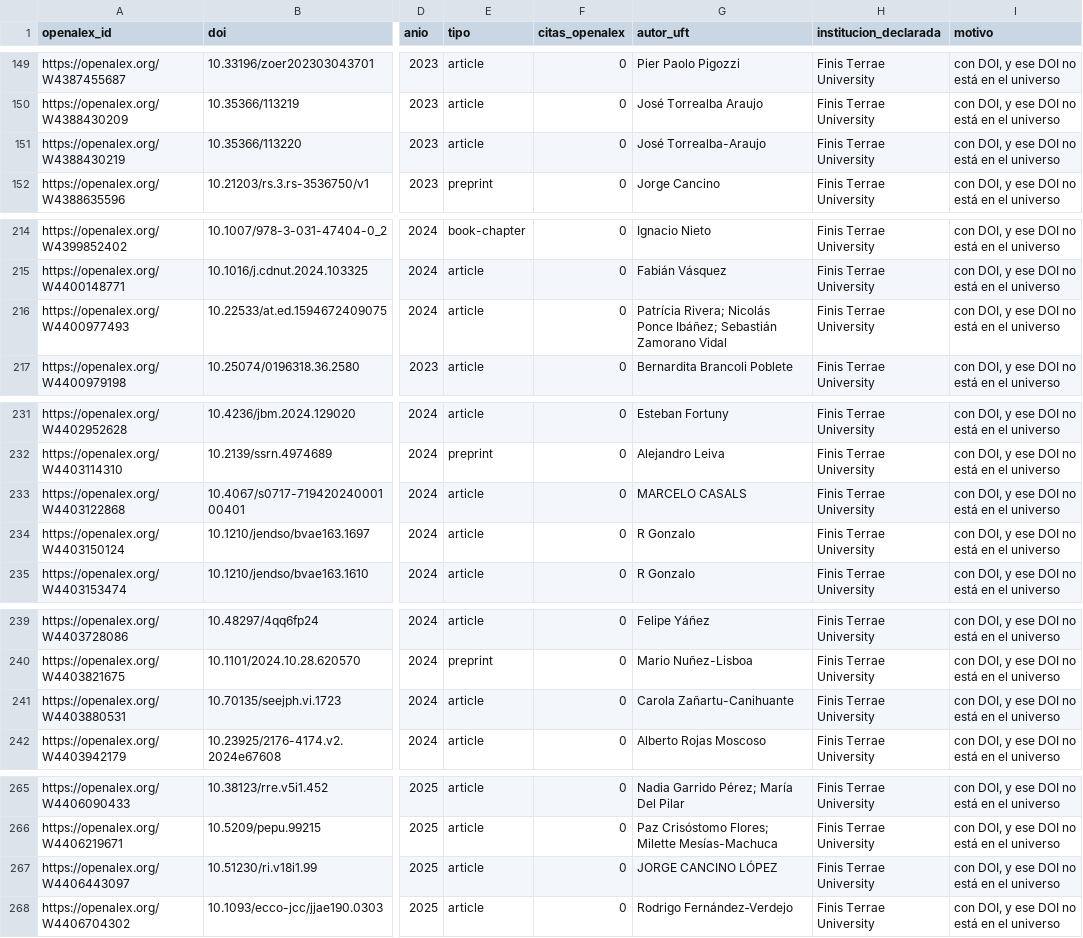
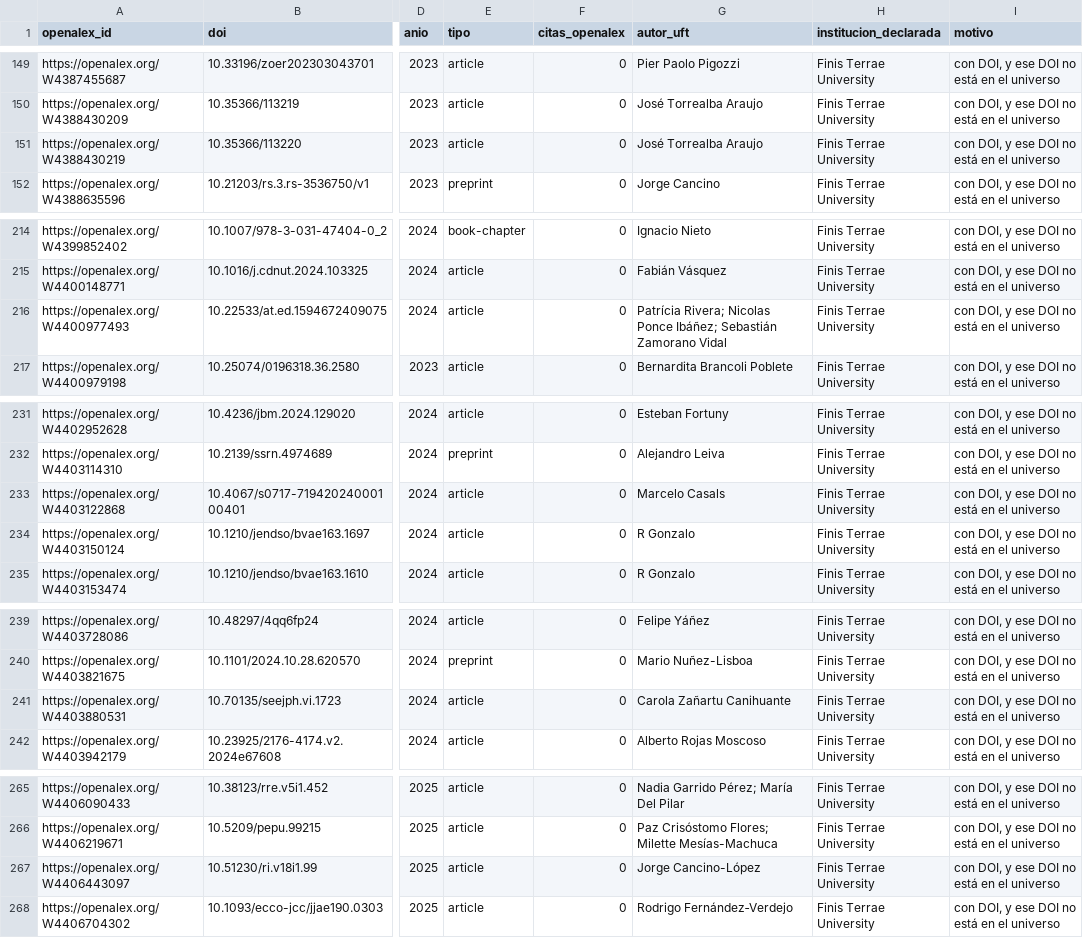
Before and after one commit to pablosanchezmonsalve-hash/Inf-Cienc, a CSV file: internal/openalex_cobertura.csv, drawn as a sheet; only a part is shown, gaps mark what is left out; the diff covers the shown part only; the diff names each change by its address in the sheet, - before the commit and + after, or states it on an @@ line.

```diff
--- a/internal/openalex_cobertura.csv
+++ b/internal/openalex_cobertura.csv
-G151 (autor_uft): José Torrealba-Araujo
+G151 (autor_uft): José Torrealba Araujo
-G216 (autor_uft): Patrícia Rivera; Nicolás Ponce Ibáñez;…
+G216 (autor_uft): Patrícia Rivera; Nicolas Ponce Ibáñez;…
-G233 (autor_uft): MARCELO CASALS
+G233 (autor_uft): Marcelo Casals
-G241 (autor_uft): Carola Zañartu-Canihuante
+G241 (autor_uft): Carola Zañartu Canihuante
-G267 (autor_uft): JORGE CANCINO LÓPEZ
+G267 (autor_uft): Jorge Cancino-López
```
Also changed, not shown: 12 edited cells elsewhere in this file.
